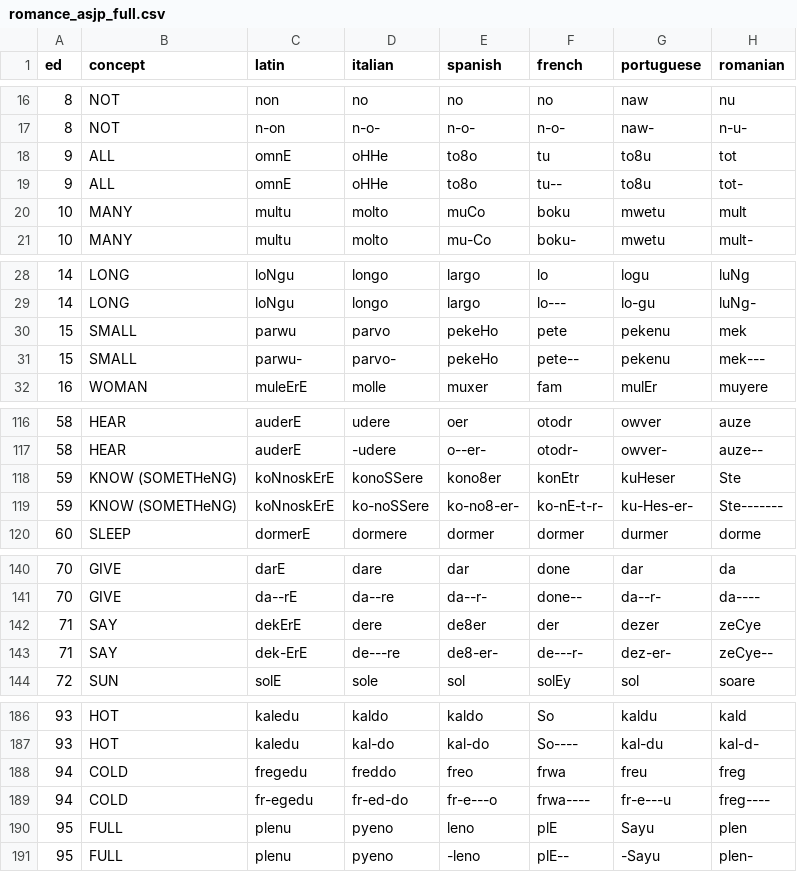
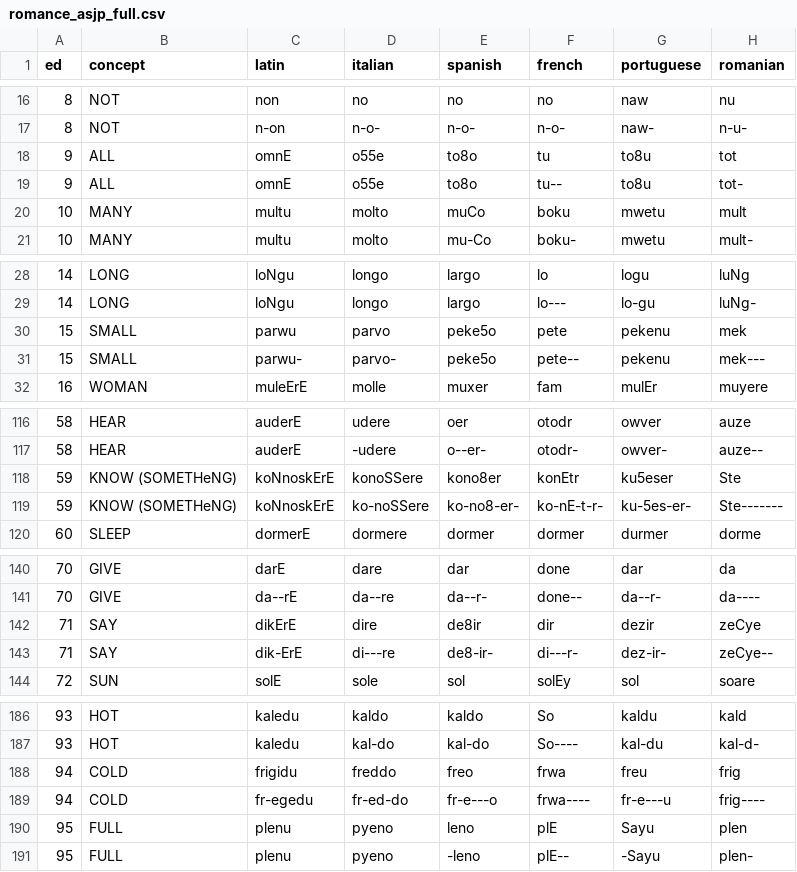
Before and after one commit to justeuer/SoPro_NLPwithNN, a CSV file: data/romance_asjp_full.csv, drawn as a sheet; only a part is shown, gaps mark what is left out; the diff covers the shown part only; the diff names each change by its address in the sheet, - before the commit and + after, or states it on an @@ line.

```diff
--- a/data/romance_asjp_full.csv
+++ b/data/romance_asjp_full.csv
-D18:D19 (italian): oHHe
+D18:D19 (italian): o55e
-E30:E31 (spanish): pekeHo
+E30:E31 (spanish): peke5o
-G118 (portuguese): kuHeser
+G118 (portuguese): ku5eser
-G119 (portuguese): ku-Hes-er-
+G119 (portuguese): ku-5es-er-
-C142 (latin): dekErE
+C142 (latin): dikErE
-D142 (italian): dere
+D142 (italian): dire
-E142 (spanish): de8er
+E142 (spanish): de8ir
-F142 (french): der
+F142 (french): dir
-G142 (portuguese): dezer
+G142 (portuguese): dezir
-C143 (latin): dek-ErE
+C143 (latin): dik-ErE
-D143 (italian): de---re
+D143 (italian): di---re
-E143 (spanish): de8-er-
+E143 (spanish): de8-ir-
-F143 (french): de---r-
+F143 (french): di---r-
-G143 (portuguese): dez-er-
+G143 (portuguese): dez-ir-
-C188 (latin): fregedu
+C188 (latin): frigidu
-H188 (romanian): freg
+H188 (romanian): frig
-H189 (romanian): freg----
+H189 (romanian): frig----
```
Also changed, not shown: 36 edited cells elsewhere in this file, data/alphabets/asjp.csv, 2 other files.
